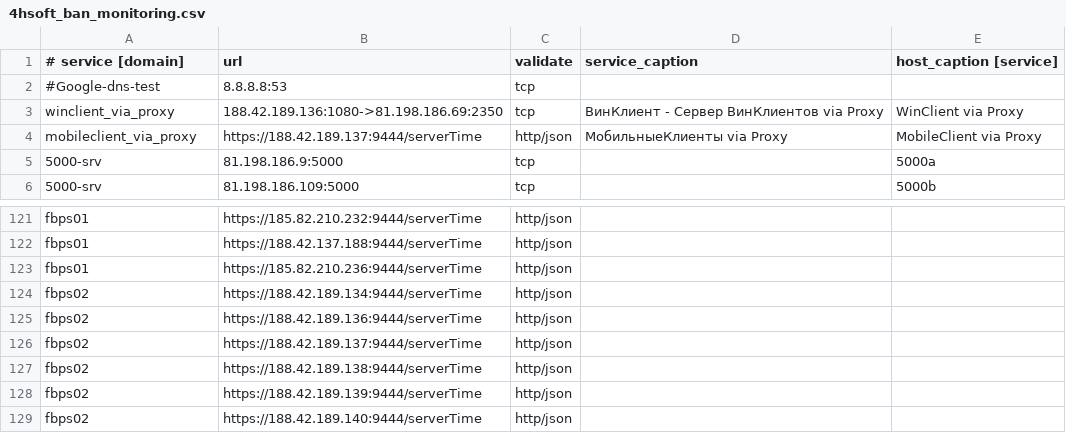
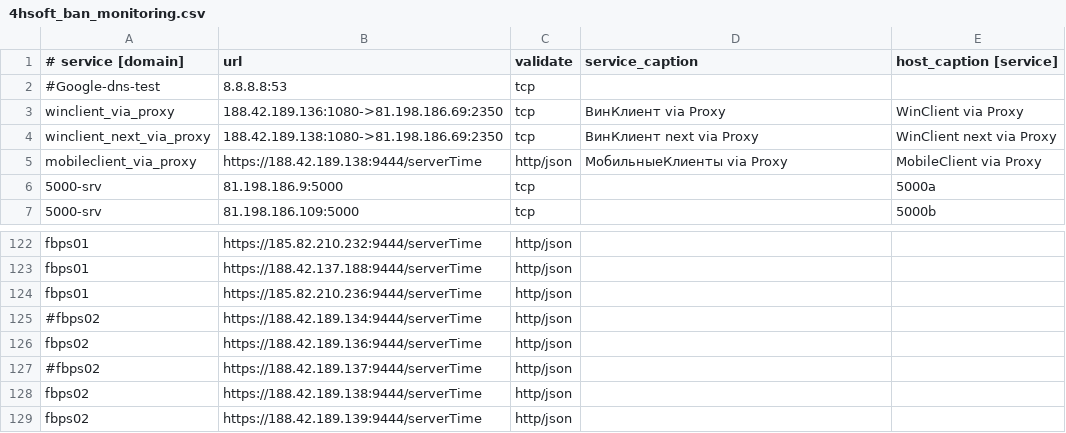
Before and after one commit to fbcloudstuff/apps, a CSV file: ban-monitoring/4hsoft_ban_monitoring.csv, drawn as a sheet; only a part is shown, gaps mark what is left out; the shorter side is filled out with more unchanged rows.

Commit message:
update ban-monitoring.csv

```diff
--- a/ban-monitoring/4hsoft_ban_monitoring.csv
+++ b/ban-monitoring/4hsoft_ban_monitoring.csv
@@ -2,4 +2,5 @@
 #Google-dns-test;8.8.8.8:53;tcp;;
-winclient_via_proxy;188.42.189.136:1080->81.198.186.69:2350;tcp;ВинКлиент - Сервер ВинКлиентов via Proxy;WinClient via Proxy
-mobileclient_via_proxy;https://188.42.189.137:9444/serverTime;http/json;МобильныеКлиенты via Proxy;MobileClient via Proxy
+winclient_via_proxy;188.42.189.136:1080->81.198.186.69:2350;tcp;ВинКлиент via Proxy;WinClient via Proxy
+winclient_next_via_proxy;188.42.189.138:1080->81.198.186.69:2350;tcp;ВинКлиент next via Proxy;WinClient next via Proxy
+mobileclient_via_proxy;https://188.42.189.138:9444/serverTime;http/json;МобильныеКлиенты via Proxy;MobileClient via Proxy
 5000-srv;81.198.186.9:5000;tcp;;5000a
@@ -123,5 +124,5 @@ fbps01;https://188.42.137.188:9444/serverTime;http/json;;
 fbps01;https://185.82.210.236:9444/serverTime;http/json;;
-fbps02;https://188.42.189.134:9444/serverTime;http/json;;
+#fbps02;https://188.42.189.134:9444/serverTime;http/json;;
 fbps02;https://188.42.189.136:9444/serverTime;http/json;;
-fbps02;https://188.42.189.137:9444/serverTime;http/json;;
+#fbps02;https://188.42.189.137:9444/serverTime;http/json;;
 fbps02;https://188.42.189.138:9444/serverTime;http/json;;
```
